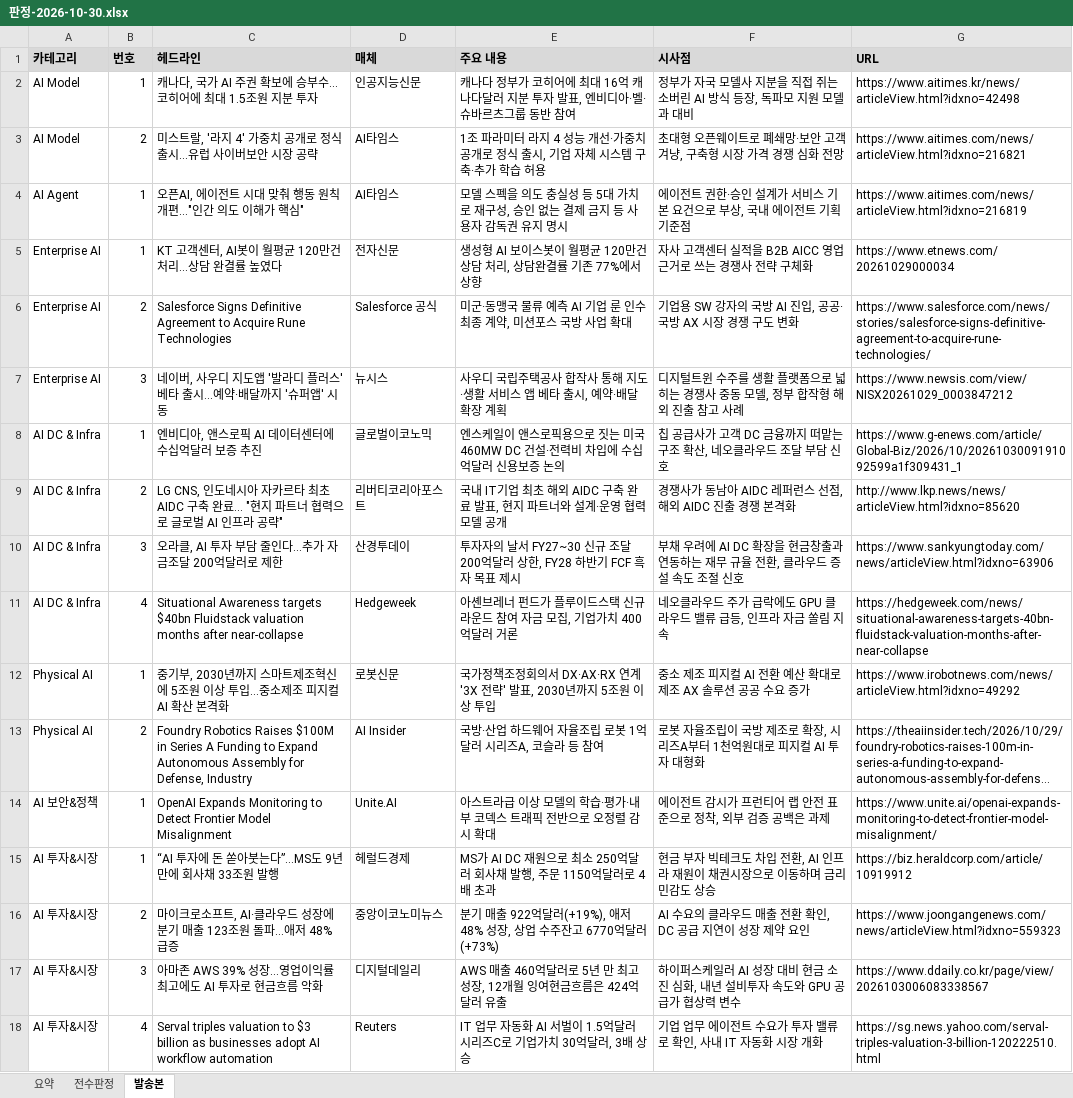
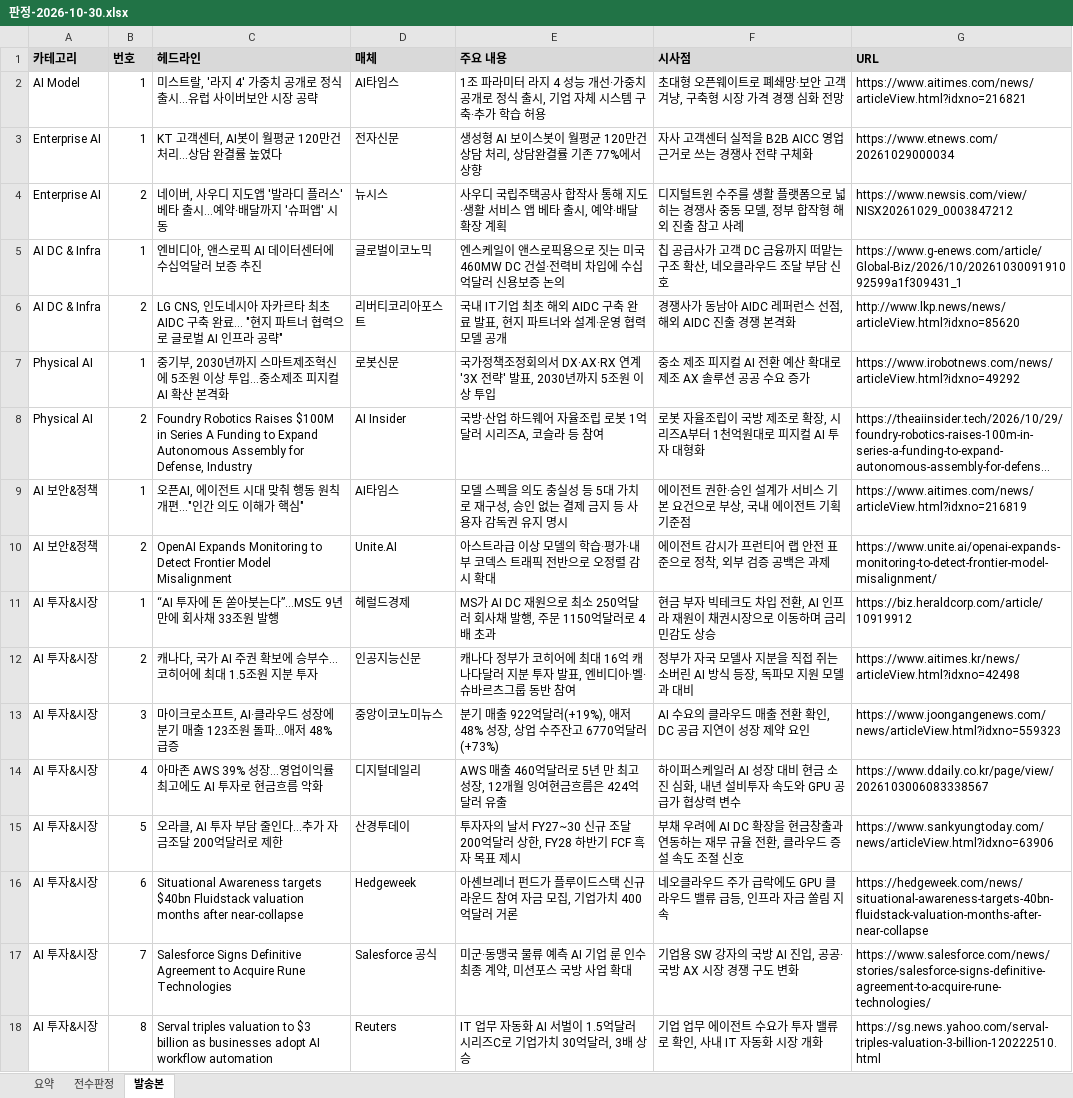
Before and after one commit to hijsh994-maker/daily-tech-brief, an Excel workbook: out/판정-2026-10-30.xlsx, sheet 발송본, drawn as a sheet; long unchanged cells end in …; values as stored, in another font and other column widths than the file's, no borders; removed rows and columns are numbered as before the commit, all else as after; the diff names each change by its address in the sheet, - before the commit and + after, or states it on an @@ line.

```diff
--- a/out/판정-2026-10-30.xlsx (sheet 발송본)
+++ b/out/판정-2026-10-30.xlsx (sheet 발송본)
-row 2: AI Model | 1 | 캐나다, 국가 AI 주권 확보에 승부수...코히어에 최대 1.5조원 지분 투자 | 인공지능신문 | 캐나다 정부가 코히어에 최대 16억 캐나다달러 지분 투자 발표, 엔비디아·벨·슈바르츠그룹 동반 참여 | 정부가 자국 모델사 지분을 직접 쥐는 소버린 AI 방식 등장, 독파모 지원 모델과 대비 | https://www.aitimes.kr/news/articleView.html?idxno=42498
-B2 (번호): 2
+B2 (번호): 1
-row 4: AI Agent | 1 | 오픈AI, 에이전트 시대 맞춰 행동 원칙 개편…"인간 의도 이해가 핵심" | AI타임스 | 모델 스펙을 의도 충실성 등 5대 가치로 재구성, 승인 없는 결제 금지 등 사용자 감독권 유지 명시 | 에이전트 권한·승인 설계가 서비스 기본 요건으로 부상, 국내 에이전트 기획 기준점 | https://www.aitimes.com/news/articleView.html?idxno=216819
-row 6: Enterprise AI | 2 | Salesforce Signs Definitive Agreement to Acquire Rune Technologies | Salesforce 공식 | 미군·동맹국 물류 예측 AI 기업 룬 인수 최종 계약, 미션포스 국방 사업 확대 | 기업용 SW 강자의 국방 AI 진입, 공공·국방 AX 시장 경쟁 구도 변화 | https://www.salesforce.com/news/stories/salesforce-signs-definitive-agreement-to-acquire-rune-technologies/
-B4 (번호): 3
+B4 (번호): 2
-row 10: AI DC & Infra | 3 | 오라클, AI 투자 부담 줄인다…추가 자금조달 200억달러로 제한 | 산경투데이 | 투자자의 날서 FY27~30 신규 조달 200억달러 상한, FY28 하반기 FCF 흑자 목표 제시 | 부채 우려에 AI DC 확장을 현금창출과 연동하는 재무 규율 전환, 클라우드 증설 속도 조절 신호 | https://www.sankyungtoday.com/news/articleView.html?idxno=63906
-row 11: AI DC & Infra | 4 | Situational Awareness targets $40bn Fluidstack valuation months after near-collapse | Hedgeweek | 아셴브레너 펀드가 플루이드스택 신규 라운드 참여 자금 모집, 기업가치 400억달러 거론 | 네오클라우드 주가 급락에도 GPU 클라우드 밸류 급등, 인프라 자금 쏠림 지속 | https://hedgeweek.com/news/situational-awareness-targets-40bn-fluidstack-valuation-months-after-near-collapse
+row 9: AI 보안&정책 | 1 | 오픈AI, 에이전트 시대 맞춰 행동 원칙 개편…"인간 의도 이해가 핵심" | AI타임스 | 모델 스펙을 의도 충실성 등 5대 가치로 재구성, 승인 없는 결제 금지 등 사용자 감독권 유지 명시 | 에이전트 권한·승인 설계가 서비스 기본 요건으로 부상, 국내 에이전트 기획 기준점 | https://www.aitimes.com/news/articleView.html?idxno=216819
-B10 (번호): 1
+B10 (번호): 2
+row 12: AI 투자&시장 | 2 | 캐나다, 국가 AI 주권 확보에 승부수...코히어에 최대 1.5조원 지분 투자 | 인공지능신문 | 캐나다 정부가 코히어에 최대 16억 캐나다달러 지분 투자 발표, 엔비디아·벨·슈바르츠그룹 동반 참여 | 정부가 자국 모델사 지분을 직접 쥐는 소버린 AI 방식 등장, 독파모 지원 모델과 대비 | https://www.aitimes.kr/news/articleView.html?idxno=42498
-B13 (번호): 2
+B13 (번호): 3
-B14 (번호): 3
+B14 (번호): 4
+row 15: AI 투자&시장 | 5 | 오라클, AI 투자 부담 줄인다…추가 자금조달 200억달러로 제한 | 산경투데이 | 투자자의 날서 FY27~30 신규 조달 200억달러 상한, FY28 하반기 FCF 흑자 목표 제시 | 부채 우려에 AI DC 확장을 현금창출과 연동하는 재무 규율 전환, 클라우드 증설 속도 조절 신호 | https://www.sankyungtoday.com/news/articleView.html?idxno=63906
+row 16: AI 투자&시장 | 6 | Situational Awareness targets $40bn Fluidstack valuation months after near-collapse | Hedgeweek | 아셴브레너 펀드가 플루이드스택 신규 라운드 참여 자금 모집, 기업가치 400억달러 거론 | 네오클라우드 주가 급락에도 GPU 클라우드 밸류 급등, 인프라 자금 쏠림 지속 | https://hedgeweek.com/news/situational-awareness-targets-40bn-fluidstack-valuation-months-after-near-collapse
+row 17: AI 투자&시장 | 7 | Salesforce Signs Definitive Agreement to Acquire Rune Technologies | Salesforce 공식 | 미군·동맹국 물류 예측 AI 기업 룬 인수 최종 계약, 미션포스 국방 사업 확대 | 기업용 SW 강자의 국방 AI 진입, 공공·국방 AX 시장 경쟁 구도 변화 | https://www.salesforce.com/news/stories/salesforce-signs-definitive-agreement-to-acquire-rune-technologies/
-B18 (번호): 4
+B18 (번호): 8
```
Also changed, not shown: 6 other files.
